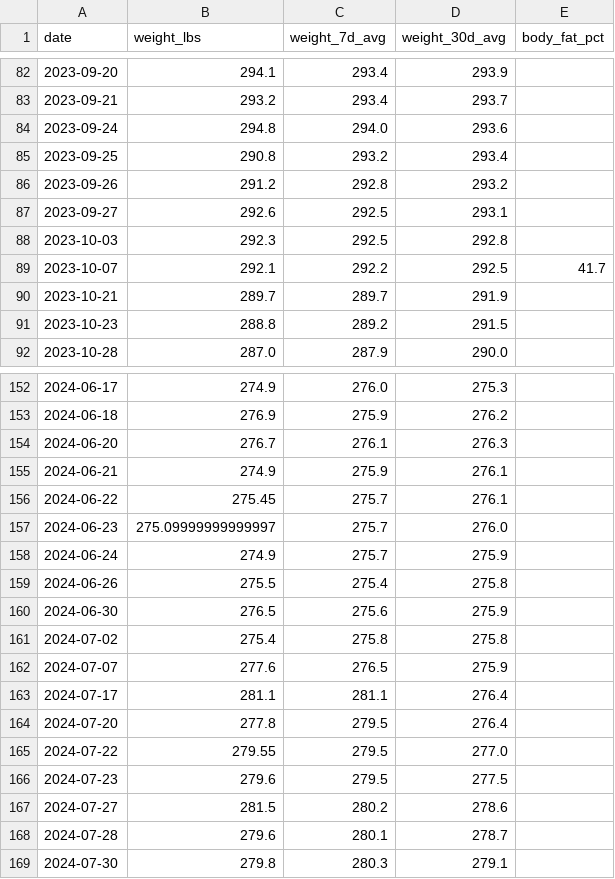
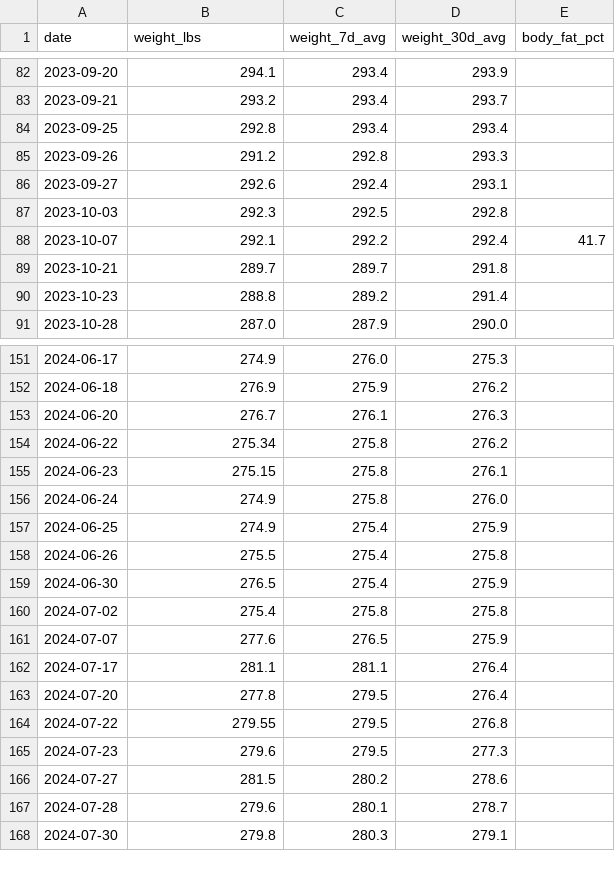
Before and after one commit to computerchipdotbiz/health-dashboard, a CSV file: daily_scale_summary.csv, drawn as a sheet; only a part is shown, gaps mark what is left out; the diff covers the shown part only.

```diff
--- a/daily_scale_summary.csv
+++ b/daily_scale_summary.csv
@@ -83,10 +83,9 @@ date,weight_lbs,weight_7d_avg,weight_30d_avg,body_fat_pct
 2023-09-21,293.2,293.4,293.7,
-2023-09-24,294.8,294.0,293.6,
-2023-09-25,290.8,293.2,293.4,
-2023-09-26,291.2,292.8,293.2,
-2023-09-27,292.6,292.5,293.1,
+2023-09-25,292.8,293.4,293.4,
+2023-09-26,291.2,292.8,293.3,
+2023-09-27,292.6,292.4,293.1,
 2023-10-03,292.3,292.5,292.8,
-2023-10-07,292.1,292.2,292.5,41.7
-2023-10-21,289.7,289.7,291.9,
-2023-10-23,288.8,289.2,291.5,
+2023-10-07,292.1,292.2,292.4,41.7
+2023-10-21,289.7,289.7,291.8,
+2023-10-23,288.8,289.2,291.4,
 2023-10-28,287.0,287.9,290.0,
@@ -154,8 +153,8 @@ date,weight_lbs,weight_7d_avg,weight_30d_avg,body_fat_pct
 2024-06-20,276.7,276.1,276.3,
-2024-06-21,274.9,275.9,276.1,
-2024-06-22,275.45,275.7,276.1,
-2024-06-23,275.09999999999997,275.7,276.0,
-2024-06-24,274.9,275.7,275.9,
+2024-06-22,275.34,275.8,276.2,
+2024-06-23,275.15,275.8,276.1,
+2024-06-24,274.9,275.8,276.0,
+2024-06-25,274.9,275.4,275.9,
 2024-06-26,275.5,275.4,275.8,
-2024-06-30,276.5,275.6,275.9,
+2024-06-30,276.5,275.4,275.9,
 2024-07-02,275.4,275.8,275.8,
@@ -164,4 +163,4 @@ date,weight_lbs,weight_7d_avg,weight_30d_avg,body_fat_pct
 2024-07-20,277.8,279.5,276.4,
-2024-07-22,279.55,279.5,277.0,
-2024-07-23,279.6,279.5,277.5,
+2024-07-22,279.55,279.5,276.8,
+2024-07-23,279.6,279.5,277.3,
 2024-07-27,281.5,280.2,278.6,
```
Also changed, not shown: 3 added rows and 69 edited cells elsewhere in this file, clean_body_fat_history.csv, clean_weight_history.csv, 12 other files.
